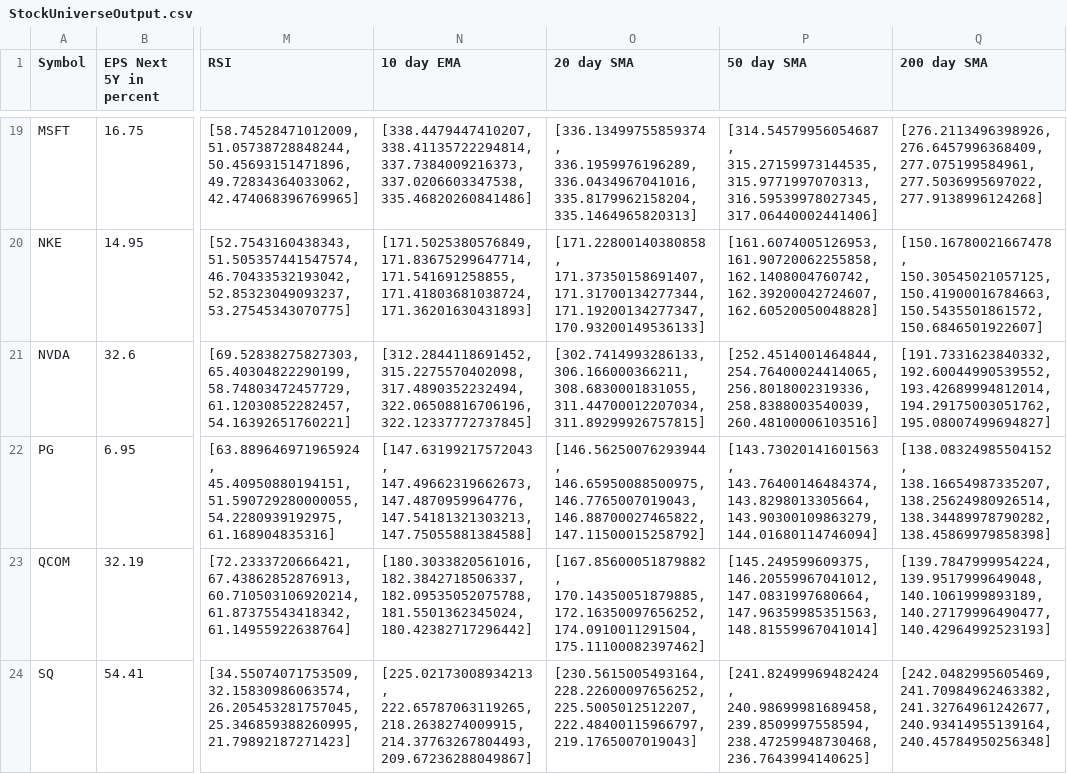
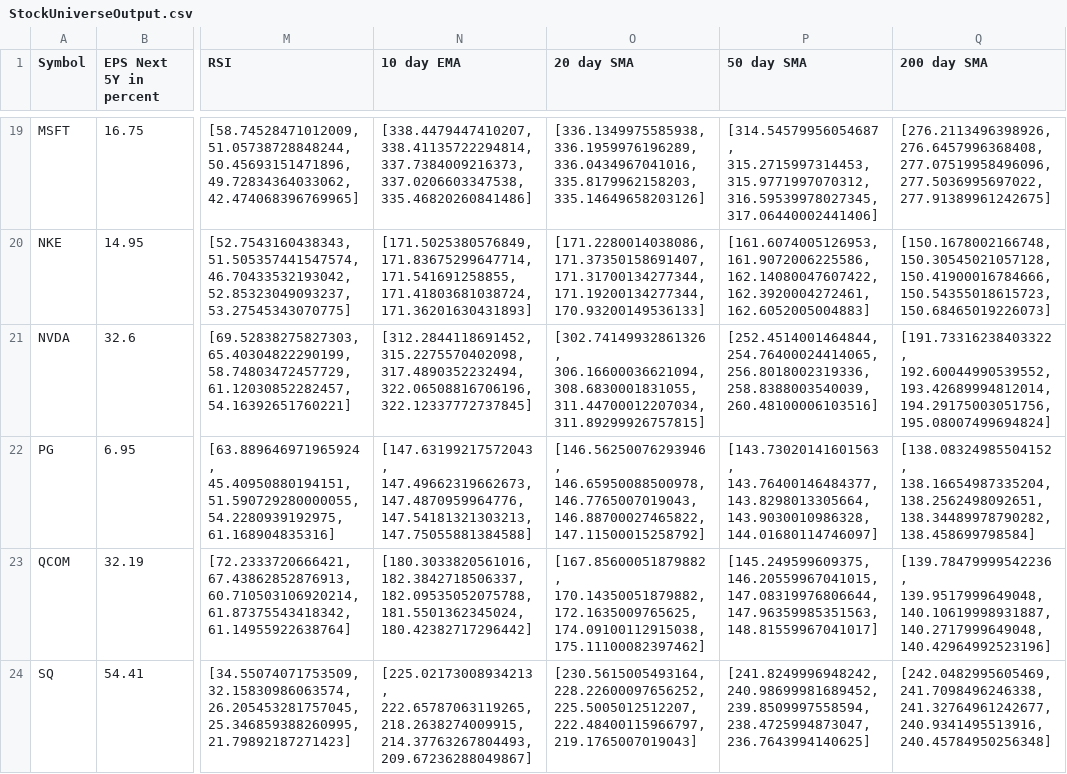
Before and after one commit to tasnimul2/Bond_Pricer_and_Stock_Evaluator, a CSV file: StockUniverseOutput.csv, drawn as a sheet; only a part is shown, gaps mark what is left out; the diff covers the shown part only; the diff names each change by its address in the sheet, - before the commit and + after, or states it on an @@ line.

```diff
--- a/StockUniverseOutput.csv
+++ b/StockUniverseOutput.csv
-O19 (20 day SMA): [336.13499755859374, 336.1959976196289, 336.0434967041016, 335.8179962158204, 335.1464965820313]
+O19 (20 day SMA): [336.1349975585938, 336.1959976196289, 336.0434967041016, 335.8179962158203, 335.14649658203126]
-P19 (50 day SMA): [314.54579956054687, 315.27159973144535, 315.9771997070313, 316.59539978027345, 317.06440002441406]
+P19 (50 day SMA): [314.54579956054687, 315.2715997314453, 315.9771997070312, 316.59539978027345, 317.06440002441406]
-Q19 (200 day SMA): [276.2113496398926, 276.6457996368409, 277.075199584961, 277.5036995697022, 277.9138996124268]
+Q19 (200 day SMA): [276.2113496398926, 276.6457996368408, 277.07519958496096, 277.5036995697022, 277.91389961242675]
-O20 (20 day SMA): [171.22800140380858, 171.37350158691407, 171.31700134277344, 171.19200134277347, 170.93200149536133]
+O20 (20 day SMA): [171.2280014038086, 171.37350158691407, 171.31700134277344, 171.19200134277344, 170.93200149536133]
-P20 (50 day SMA): [161.6074005126953, 161.90720062255858, 162.1408004760742, 162.39200042724607, 162.60520050048828]
+P20 (50 day SMA): [161.6074005126953, 161.9072006225586, 162.14080047607422, 162.3920004272461, 162.6052005004883]
-Q20 (200 day SMA): [150.16780021667478, 150.30545021057125, 150.41900016784663, 150.5435501861572, 150.6846501922607]
+Q20 (200 day SMA): [150.1678002166748, 150.30545021057128, 150.41900016784666, 150.54355018615723, 150.68465019226073]
-O21 (20 day SMA): [302.7414993286133, 306.166000366211, 308.6830001831055, 311.44700012207034,…
+O21 (20 day SMA): [302.74149932861326, 306.16600036621094, 308.6830001831055, 311.44700012207034,…
-Q21 (200 day SMA): [191.7331623840332, 192.60044990539552, 193.42689994812014, 194.29175003051762, 195.08007499694827]
+Q21 (200 day SMA): [191.73316238403322, 192.60044990539552, 193.42689994812014, 194.29175003051756, 195.08007499694824]
-O22 (20 day SMA): [146.56250076293944, 146.65950088500975, 146.7765007019043, 146.88700027465822,…
+O22 (20 day SMA): [146.56250076293946, 146.65950088500978, 146.7765007019043, 146.88700027465822,…
-P22 (50 day SMA): [143.73020141601563, 143.76400146484374, 143.8298013305664, 143.90300109863279, 144.01680114746094]
+P22 (50 day SMA): [143.73020141601563, 143.76400146484377, 143.8298013305664, 143.9030010986328, 144.01680114746097]
-Q22 (200 day SMA): [138.08324985504152, 138.16654987335207, 138.25624980926514, 138.34489978790282, 138.45869979858398]
+Q22 (200 day SMA): [138.08324985504152, 138.16654987335204, 138.2562498092651, 138.34489978790282, 138.458699798584]
-O23 (20 day SMA): [167.85600051879882, 170.14350051879885, 172.16350097656252, 174.0910011291504, 175.11100082397462]
+O23 (20 day SMA): [167.85600051879882, 170.14350051879882, 172.1635009765625, 174.09100112915038, 175.11100082397462]
-P23 (50 day SMA): [145.249599609375, 146.20559967041012, 147.0831997680664, 147.96359985351563, 148.81559967041014]
+P23 (50 day SMA): [145.249599609375, 146.20559967041015, 147.08319976806644, 147.96359985351563, 148.81559967041017]
-Q23 (200 day SMA): [139.7847999954224, 139.9517999649048, 140.1061999893189, 140.27179996490477, 140.42964992523193]
+Q23 (200 day SMA): [139.78479999542236, 139.9517999649048, 140.10619998931887, 140.2717999649048, 140.42964992523196]
-P24 (50 day SMA): [241.82499969482424, 240.98699981689458, 239.8509997558594, 238.47259948730468, 236.7643994140625]
+P24 (50 day SMA): [241.8249996948242, 240.98699981689452, 239.8509997558594, 238.4725994873047, 236.7643994140625]
-Q24 (200 day SMA): [242.0482995605469, 241.70984962463382, 241.32764961242677, 240.93414955139164, 240.45784950256348]
+Q24 (200 day SMA): [242.0482995605469, 241.7098496246338, 241.32764961242677, 240.9341495513916, 240.45784950256348]
```
Also changed, not shown: 114 edited cells elsewhere in this file, 7 other files.
